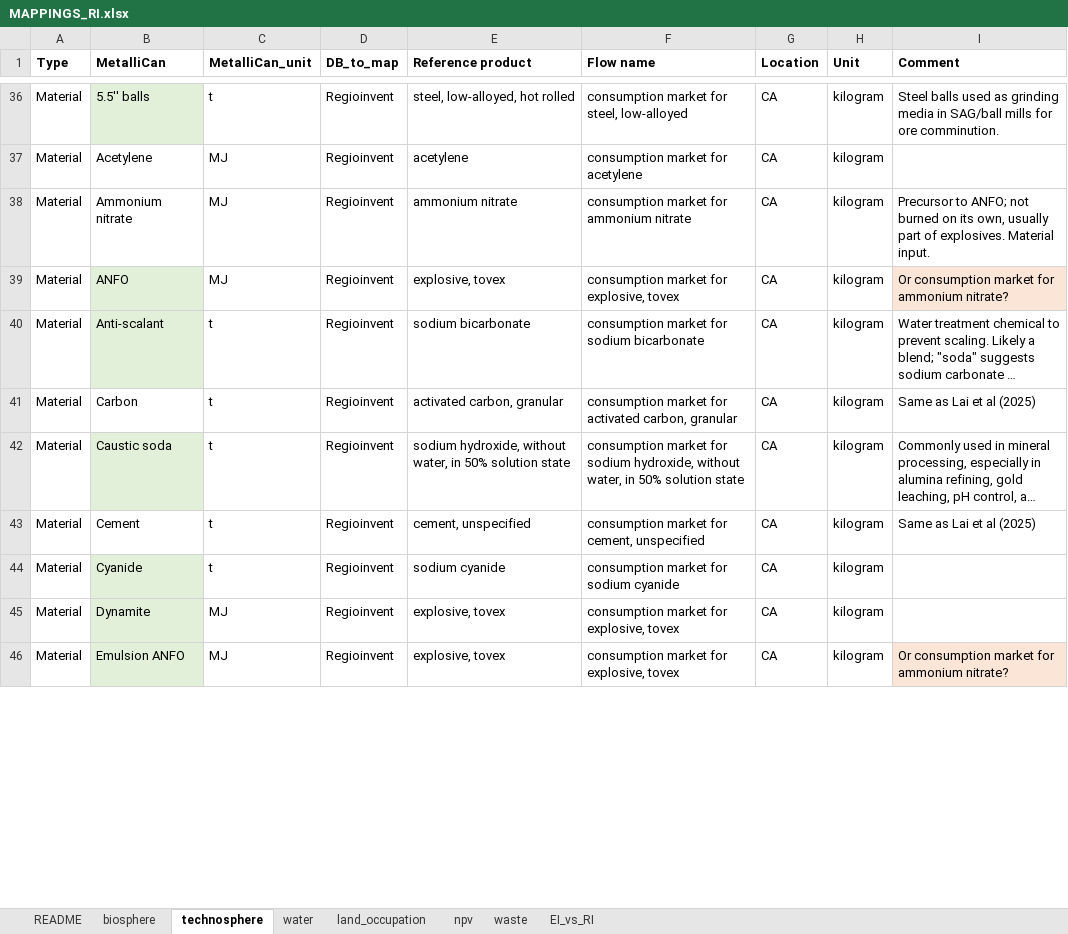
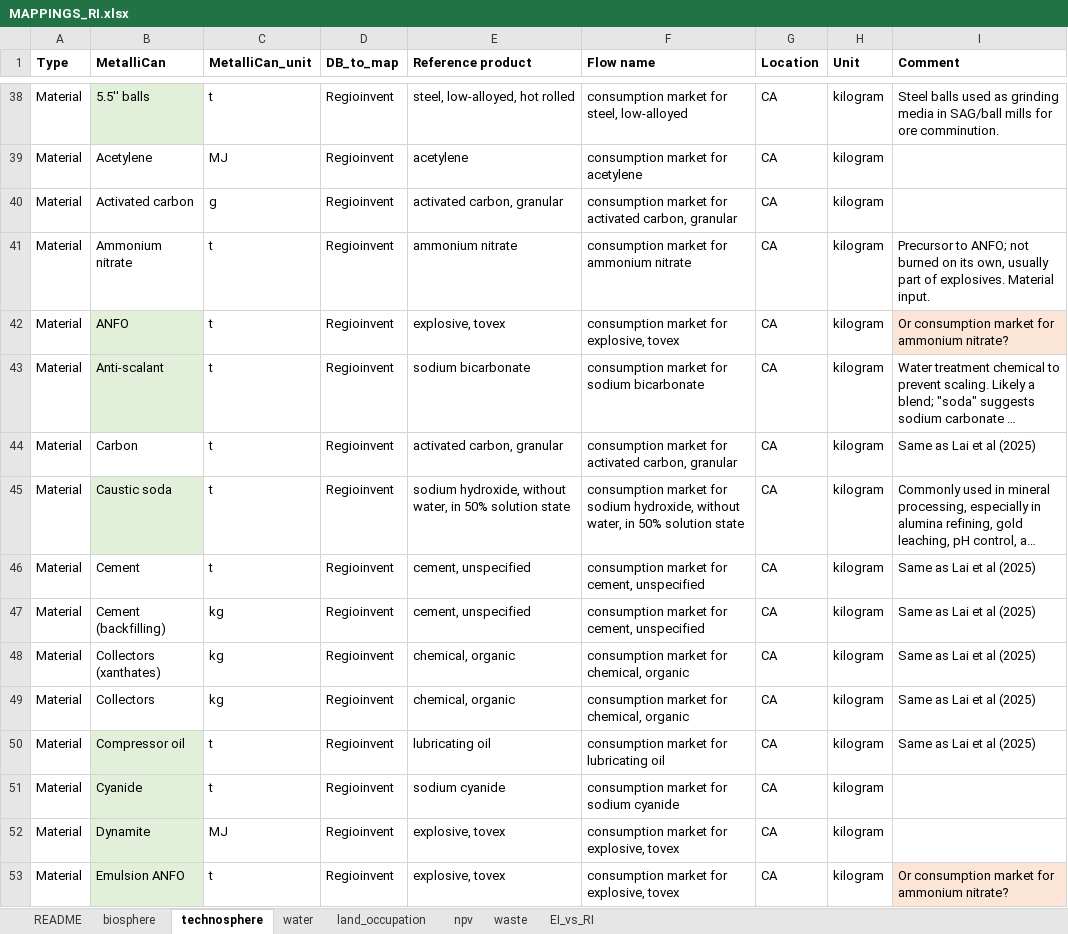
Before and after one commit to marpellan/metallican_lci, an Excel workbook: data/Mappings/MAPPINGS_RI.xlsx, sheet technosphere, drawn as a sheet; only a part is shown, gaps mark what is left out; long unchanged cells end in …; values as stored, in another font and other column widths than the file's, no borders; addresses are those after the commit; the diff covers the shown part only; the diff names each change by its address in the sheet, - before the commit and + after, or states it on an @@ line.

```diff
--- a/data/Mappings/MAPPINGS_RI.xlsx (sheet technosphere)
+++ b/data/Mappings/MAPPINGS_RI.xlsx (sheet technosphere)
+row 40: Material | Activated carbon | g | Regioinvent | activated carbon, granular | consumption market for activated carbon, granular | CA | kilogram
-C41:C42 (MetalliCan_unit): MJ
+C41:C42 (MetalliCan_unit): t
+row 47: Material | Cement (backfilling) | kg | Regioinvent | cement, unspecified | consumption market for cement, unspecified | CA | kilogram | Same as Lai et al (2025)
+row 48: Material | Collectors (xanthates) | kg | Regioinvent | chemical, organic | consumption market for chemical, organic | CA | kilogram | Same as Lai et al (2025)
+row 49: Material | Collectors | kg | Regioinvent | chemical, organic | consumption market for chemical, organic | CA | kilogram | Same as Lai et al (2025)
+row 50: Material | Compressor oil | t | Regioinvent | lubricating oil | consumption market for lubricating oil | CA | kilogram | Same as Lai et al (2025)
-C53 (MetalliCan_unit): MJ
+C53 (MetalliCan_unit): t
```
Also changed, not shown: 9 added rows, 4 removed rows, 30 hidden or unhidden rows and 12 edited cells elsewhere in this sheet, sheet biosphere, hidden cells, data/MetalliCan/pre_cleaned_data/land_df.xlsx, data/MetalliCan/sites_for_lci.xlsx, 44 other files.
